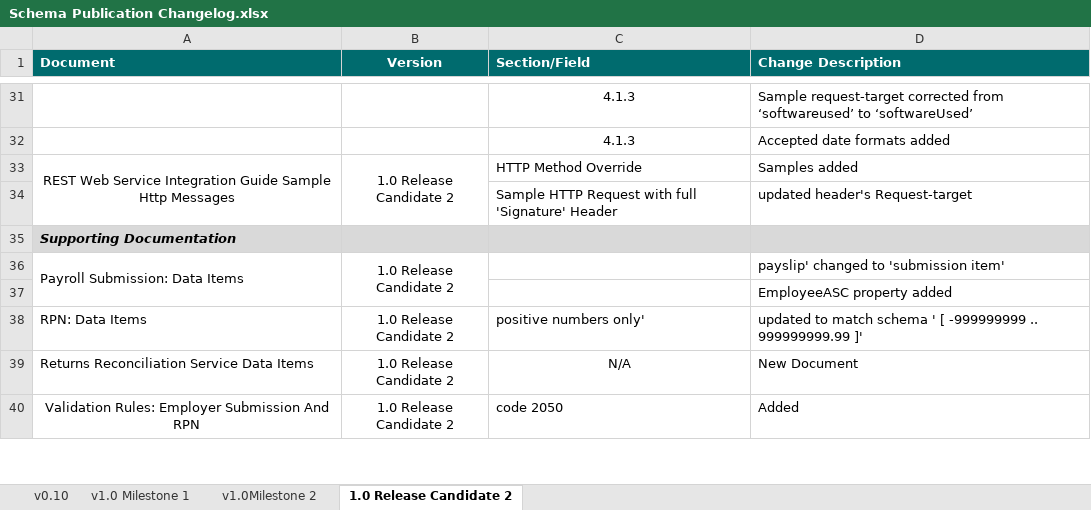
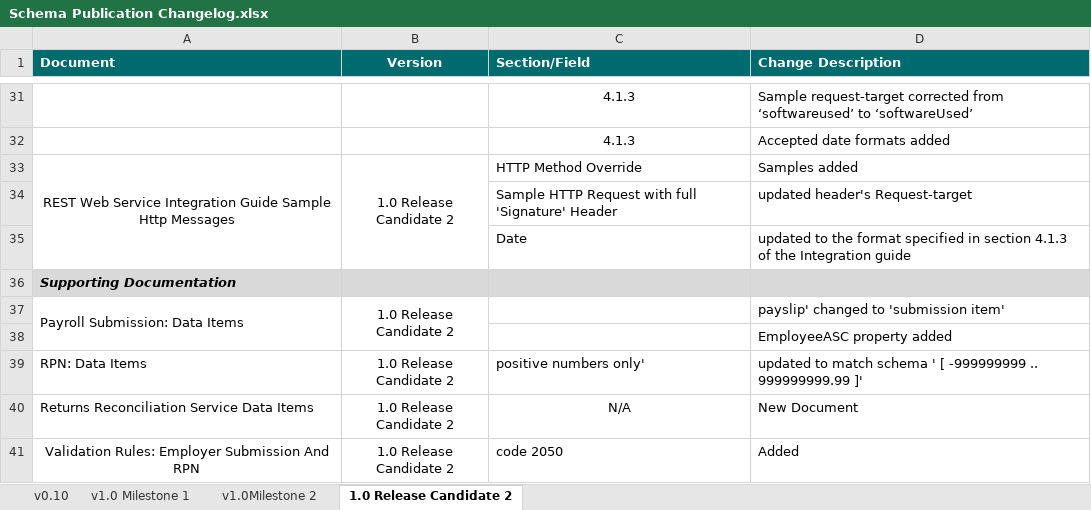
Before and after one commit to revtestaccount/paye-employers-documentation, an Excel workbook: Schema Publication Changelog.xlsx, sheet 1.0 Release Candidate 2, drawn as a sheet; only a part is shown, gaps mark what is left out; values as stored, in another font and other column widths than the file's, no borders; the diff names each change by its address in the sheet, - before the commit and + after, or states it on an @@ line.

Commit message:
"Changelog update"

```diff
--- a/Schema Publication Changelog.xlsx (sheet 1.0 Release Candidate 2)
+++ b/Schema Publication Changelog.xlsx (sheet 1.0 Release Candidate 2)
+row 35:  |  | Date | updated to the format specified in section 4.1.3 of the Integration guide
```
